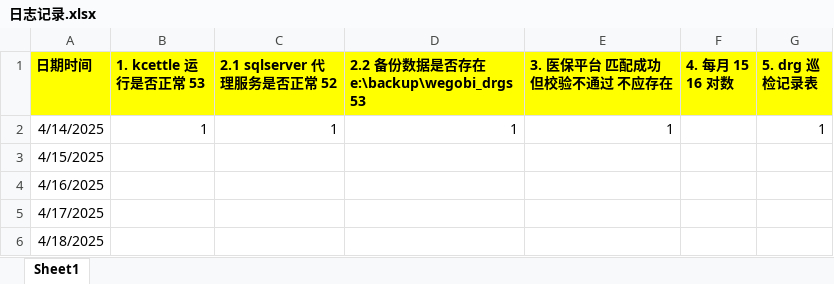
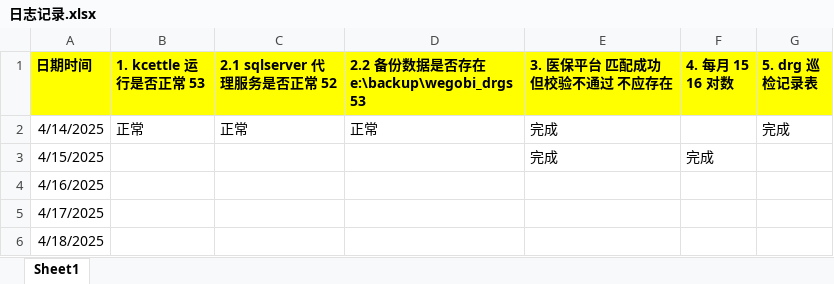
Before and after one commit to Rowling7/WEGONote, an Excel workbook: 日志/日志记录.xlsx, sheet Sheet1, drawn as a sheet; only a part is shown; values as stored, in another font and other column widths than the file's, no borders; the diff names each change by its address in the sheet, - before the commit and + after, or states it on an @@ line.

Commit message:
更新运维日志

```diff
--- a/日志/日志记录.xlsx (sheet Sheet1)
+++ b/日志/日志记录.xlsx (sheet Sheet1)
-B2 (1. kcettle 运行是否正常 53): 1
+B2 (1. kcettle 运行是否正常 53): 正常
-C2 (2.1 sqlserver 代理服务是否正常 52): 1
+C2 (2.1 sqlserver 代理服务是否正常 52): 正常
-D2: 1
+D2: 正常
-E2 (3. 医保平台 匹配成功但校验不通过 不应存在): 1
+E2 (3. 医保平台 匹配成功但校验不通过 不应存在): 完成
-G2 (5. drg 巡检记录表): 1
+G2 (5. drg 巡检记录表): 完成
-E3 (3. 医保平台 匹配成功但校验不通过 不应存在): (empty)
+E3 (3. 医保平台 匹配成功但校验不通过 不应存在): 完成
-F3 (4. 每月 15 16 对数): (empty)
+F3 (4. 每月 15 16 对数): 完成
```
